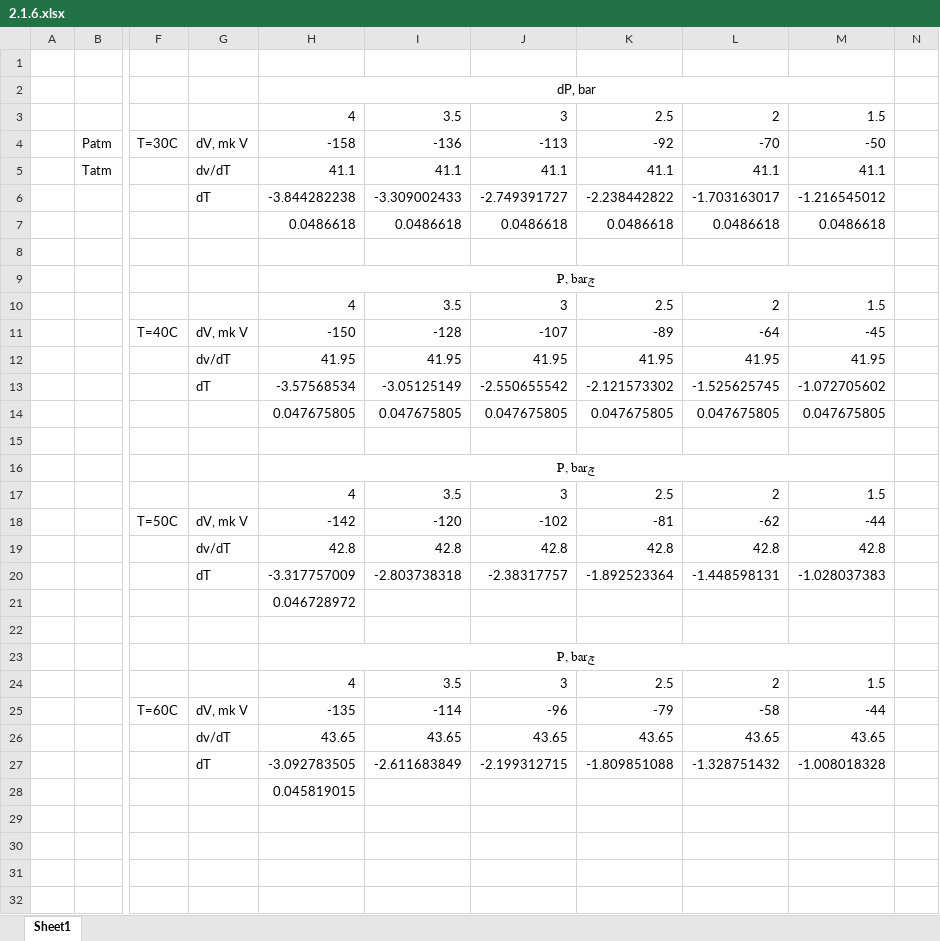
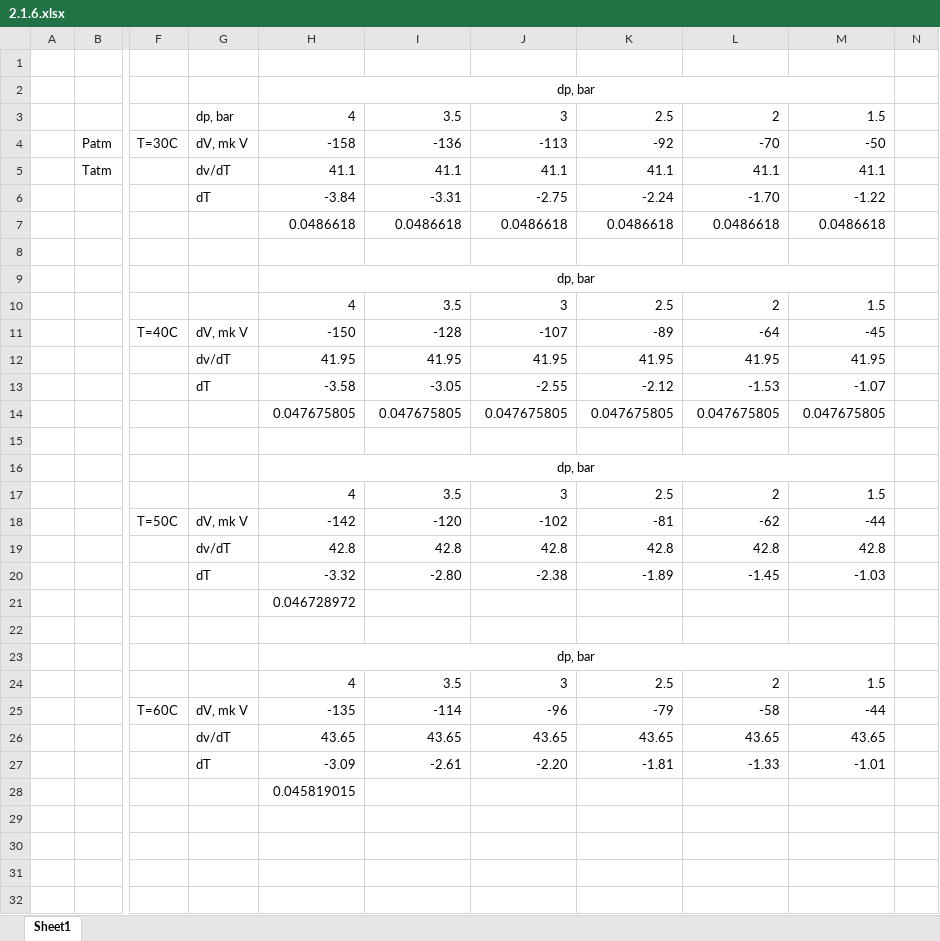
Before and after one commit to barsikkeglya/mipt_dgap, an Excel workbook: 2_semester/labs/lab_2_1_6/2.1.6.xlsx, sheet Sheet1, drawn as a sheet; only a part is shown, gaps mark what is left out; values as stored, in another font and other column widths than the file's, no borders; the diff names each change by its address in the sheet, - before the commit and + after, or states it on an @@ line.

```diff
--- a/2_semester/labs/lab_2_1_6/2.1.6.xlsx (sheet Sheet1)
+++ b/2_semester/labs/lab_2_1_6/2.1.6.xlsx (sheet Sheet1)
-H2: dP, bar
+H2: dp, bar
-G3: (empty)
+G3: dp, bar
-H6: -3.844282238
+H6: -3.84
-I6: -3.309002433
+I6: -3.31
-J6: -2.749391727
+J6: -2.75
-K6: -2.238442822
+K6: -2.24
-L6: -1.703163017
+L6: -1.70
-M6: -1.216545012
+M6: -1.22
-H9: ݼP, bar
+H9: dp, bar
-H13: -3.57568534
+H13: -3.58
-I13: -3.05125149
+I13: -3.05
-J13: -2.550655542
+J13: -2.55
-K13: -2.121573302
+K13: -2.12
-L13: -1.525625745
+L13: -1.53
-M13: -1.072705602
+M13: -1.07
-H16: ݼP, bar
+H16: dp, bar
-H20: -3.317757009
+H20: -3.32
-I20: -2.803738318
+I20: -2.80
-J20: -2.38317757
+J20: -2.38
-K20: -1.892523364
+K20: -1.89
-L20: -1.448598131
+L20: -1.45
-M20: -1.028037383
+M20: -1.03
-H23: ݼP, bar
+H23: dp, bar
-H27: -3.092783505
+H27: -3.09
-I27: -2.611683849
+I27: -2.61
-J27: -2.199312715
+J27: -2.20
-K27: -1.809851088
+K27: -1.81
-L27: -1.328751432
+L27: -1.33
-M27: -1.008018328
+M27: -1.01
```
Also changed, not shown: 4 other files.
